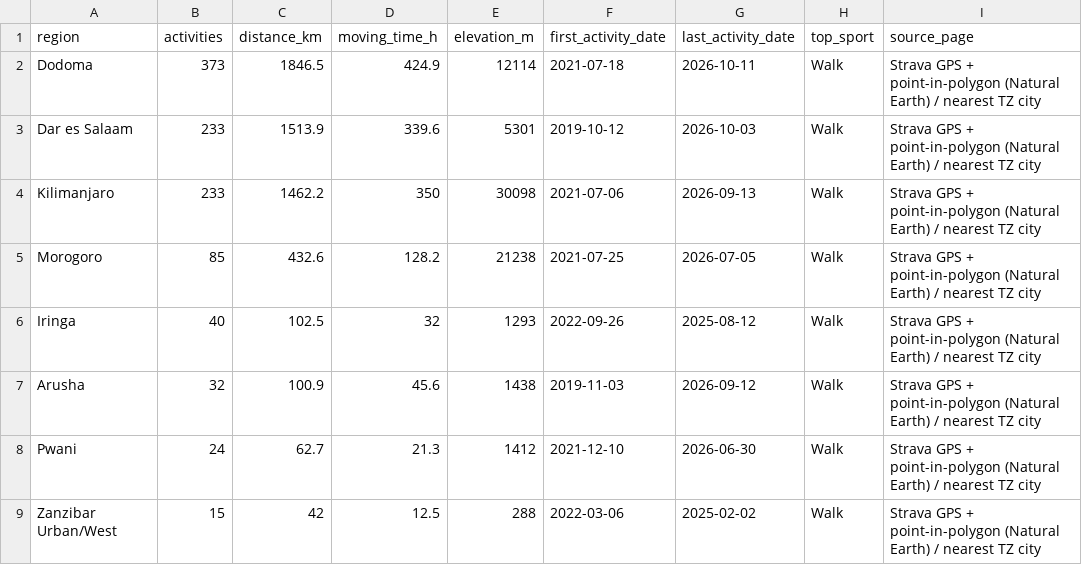
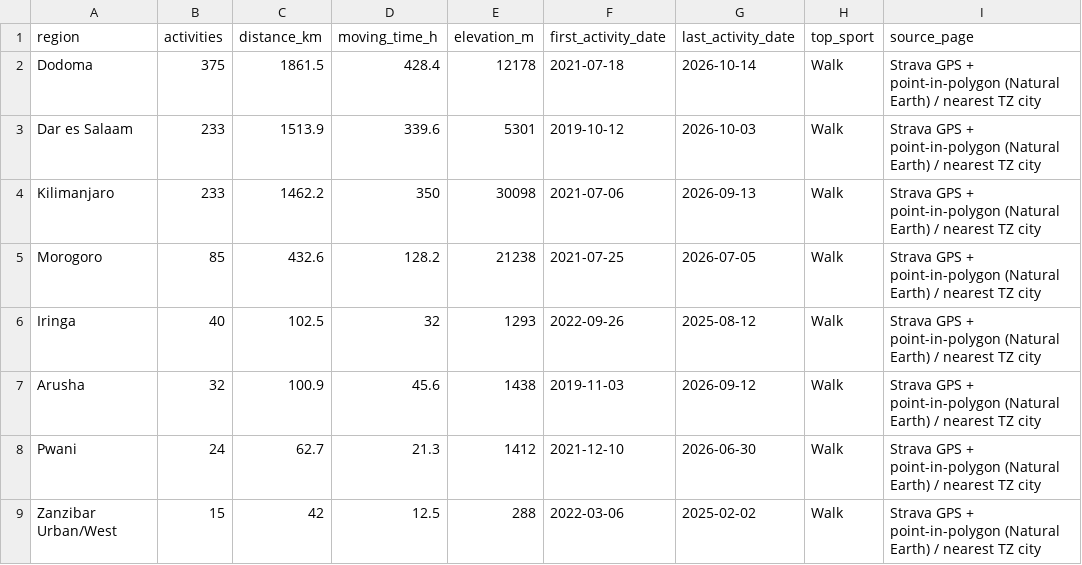
Before and after one commit to hpgerald/my-strava-journey, a CSV file: public/data/tanzania_regions.csv, drawn as a sheet; only a part is shown.

```diff
--- a/public/data/tanzania_regions.csv
+++ b/public/data/tanzania_regions.csv
@@ -1,3 +1,3 @@
 region,activities,distance_km,moving_time_h,elevation_m,first_activity_date,last_activity_date,top_sport,source_page
-Dodoma,373,1846.5,424.9,12114,2021-07-18,2026-10-11,Walk,Strava GPS + point-in-polygon (Natural Earth) / nearest TZ city
+Dodoma,375,1861.5,428.4,12178,2021-07-18,2026-10-14,Walk,Strava GPS + point-in-polygon (Natural Earth) / nearest TZ city
 Dar es Salaam,233,1513.9,339.6,5301,2019-10-12,2026-10-03,Walk,Strava GPS + point-in-polygon (Natural Earth) / nearest TZ city
```
Also changed, not shown: public/data/activities.csv, public/data/gear.csv, 11 other files.
